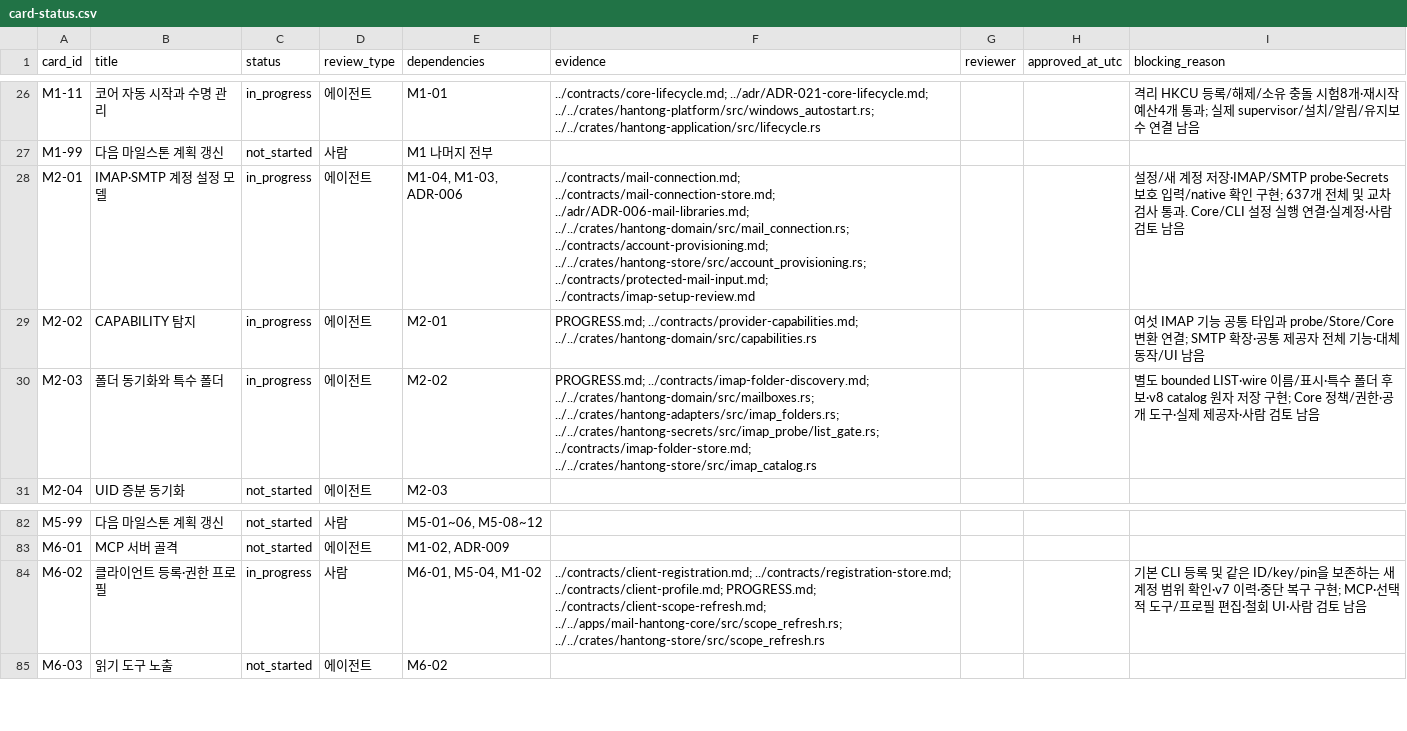
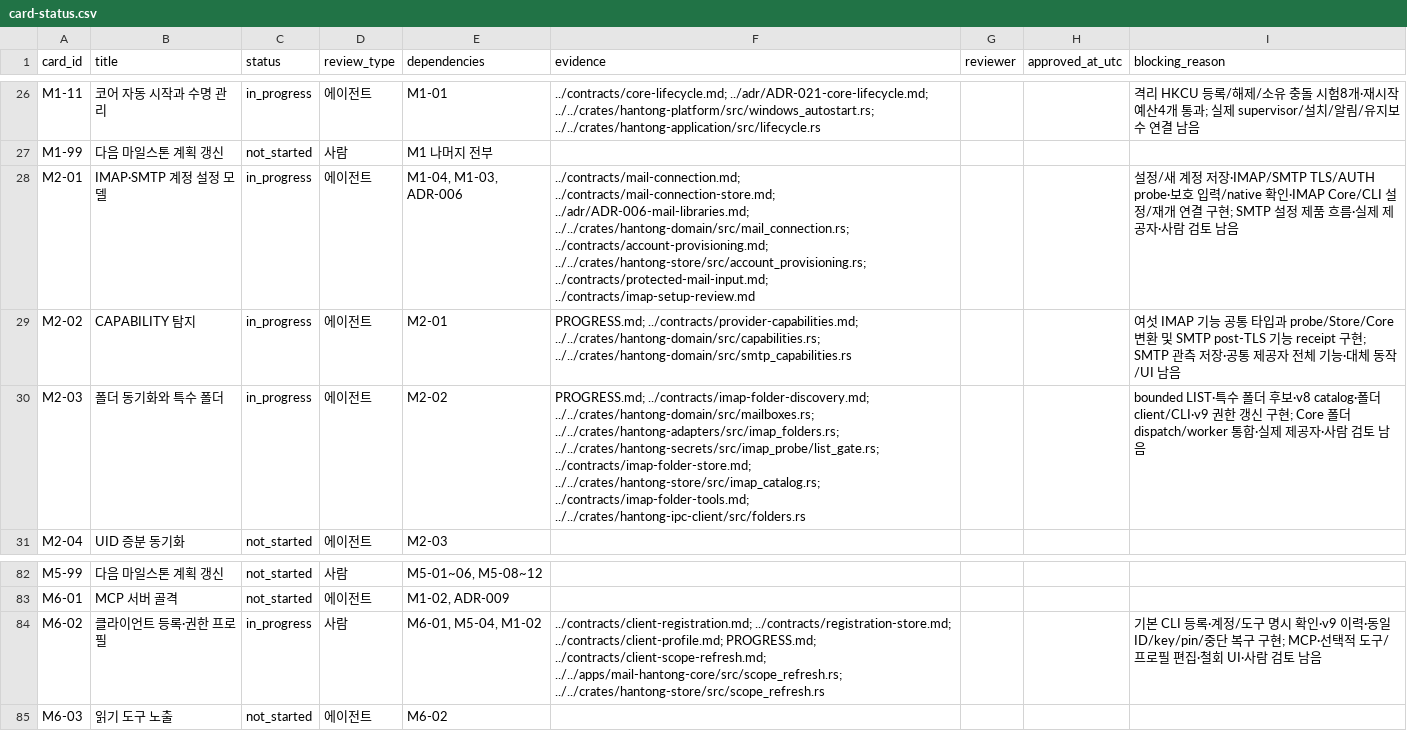
Before and after one commit to tz1012/mail-hantong, a CSV file: docs/latest/card-status.csv, drawn as a sheet; only a part is shown, gaps mark what is left out.

Commit message:
Add SMTP capabilities and reviewed folder CLI scopes with v9 migration

```diff
--- a/docs/latest/card-status.csv
+++ b/docs/latest/card-status.csv
@@ -27,5 +27,5 @@ M1-11,코어 자동 시작과 수명 관리,in_progress,에이전트,M1-01,../co
 M1-99,다음 마일스톤 계획 갱신,not_started,사람,M1 나머지 전부,,,,
-M2-01,IMAP·SMTP 계정 설정 모델,in_progress,에이전트,"M1-04, M1-03, ADR-006",../contracts/mail-connection.md; ../contracts/mail-connection-store.md; ../adr/ADR-006-mail-libraries.md; ../../crates/hantong-domain/src/mail_connection.rs; ../contracts/account-provisioning.md; ../../crates/hantong-store/src/account_provisioning.rs; ../contracts/protected-mail-input.md; ../contracts/imap-setup-review.md,,,설정/새 계정 저장·IMAP/SMTP probe·Secrets 보호 입력/native 확인 구현; 637개 전체 및 교차 검사 통과. Core/CLI 설정 실행 연결·실계정·사람 검토 남음
-M2-02,CAPABILITY 탐지,in_progress,에이전트,M2-01,PROGRESS.md; ../contracts/provider-capabilities.md; ../../crates/hantong-domain/src/capabilities.rs,,,여섯 IMAP 기능 공통 타입과 probe/Store/Core 변환 연결; SMTP 확장·공통 제공자 전체 기능·대체 동작/UI 남음
-M2-03,폴더 동기화와 특수 폴더,in_progress,에이전트,M2-02,PROGRESS.md; ../contracts/imap-folder-discovery.md; ../../crates/hantong-domain/src/mailboxes.rs; ../../crates/hantong-adapters/src/imap_folders.rs; ../../crates/hantong-secrets/src/imap_probe/list_gate.rs; ../contracts/imap-folder-store.md; ../../crates/hantong-store/src/imap_catalog.rs,,,별도 bounded LIST·wire 이름/표시·특수 폴더 후보·v8 catalog 원자 저장 구현; Core 정책/권한·공개 도구·실제 제공자·사람 검토 남음
+M2-01,IMAP·SMTP 계정 설정 모델,in_progress,에이전트,"M1-04, M1-03, ADR-006",../contracts/mail-connection.md; ../contracts/mail-connection-store.md; ../adr/ADR-006-mail-libraries.md; ../../crates/hantong-domain/src/mail_connection.rs; ../contracts/account-provisioning.md; ../../crates/hantong-store/src/account_provisioning.rs; ../contracts/protected-mail-input.md; ../contracts/imap-setup-review.md,,,설정/새 계정 저장·IMAP/SMTP TLS/AUTH probe·보호 입력/native 확인·IMAP Core/CLI 설정/재개 연결 구현; SMTP 설정 제품 흐름·실제 제공자·사람 검토 남음
+M2-02,CAPABILITY 탐지,in_progress,에이전트,M2-01,PROGRESS.md; ../contracts/provider-capabilities.md; ../../crates/hantong-domain/src/capabilities.rs; ../../crates/hantong-domain/src/smtp_capabilities.rs,,,여섯 IMAP 기능 공통 타입과 probe/Store/Core 변환 및 SMTP post-TLS 기능 receipt 구현; SMTP 관측 저장·공통 제공자 전체 기능·대체 동작/UI 남음
+M2-03,폴더 동기화와 특수 폴더,in_progress,에이전트,M2-02,PROGRESS.md; ../contracts/imap-folder-discovery.md; ../../crates/hantong-domain/src/mailboxes.rs; ../../crates/hantong-adapters/src/imap_folders.rs; ../../crates/hantong-secrets/src/imap_probe/list_gate.rs; ../contracts/imap-folder-store.md; ../../crates/hantong-store/src/imap_catalog.rs; ../contracts/imap-folder-tools.md; ../../crates/hantong-ipc-client/src/folders.rs,,,bounded LIST·특수 폴더 후보·v8 catalog·폴더 client/CLI·v9 권한 갱신 구현; Core 폴더 dispatch/worker 통합·실제 제공자·사람 검토 남음
 M2-04,UID 증분 동기화,not_started,에이전트,M2-03,,,,
@@ -83,3 +83,3 @@ M5-99,다음 마일스톤 계획 갱신,not_started,사람,"M5-01~06, M5-08~12",
 M6-01,MCP 서버 골격,not_started,에이전트,"M1-02, ADR-009",,,,
-M6-02,클라이언트 등록·권한 프로필,in_progress,사람,"M6-01, M5-04, M1-02",../contracts/client-registration.md; ../contracts/registration-store.md; ../contracts/client-profile.md; PROGRESS.md; ../contracts/client-scope-refresh.md; ../../apps/mail-hantong-core/src/scope_refresh.rs; ../../crates/hantong-store/src/scope_refresh.rs,,,기본 CLI 등록 및 같은 ID/key/pin을 보존하는 새 계정 범위 확인·v7 이력·중단 복구 구현; MCP·선택적 도구/프로필 편집·철회 UI·사람 검토 남음
+M6-02,클라이언트 등록·권한 프로필,in_progress,사람,"M6-01, M5-04, M1-02",../contracts/client-registration.md; ../contracts/registration-store.md; ../contracts/client-profile.md; PROGRESS.md; ../contracts/client-scope-refresh.md; ../../apps/mail-hantong-core/src/scope_refresh.rs; ../../crates/hantong-store/src/scope_refresh.rs,,,기본 CLI 등록·계정/도구 명시 확인·v9 이력·동일 ID/key/pin/중단 복구 구현; MCP·선택적 도구/프로필 편집·철회 UI·사람 검토 남음
 M6-03,읽기 도구 노출,not_started,에이전트,M6-02,,,,
```
Also changed, not shown: 40 other files.
